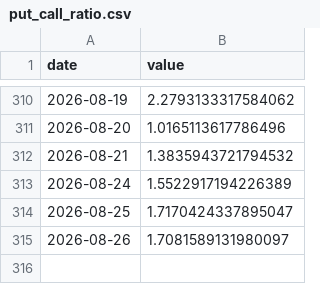
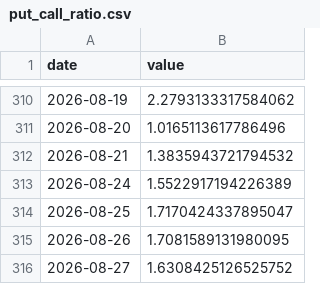
Before and after one commit to kentayoshida/Japanese-Fear-and-Greed-Index, a CSV file: web/public/data/series/put_call_ratio.csv, drawn as a sheet; only a part is shown, gaps mark what is left out.

```diff
--- a/web/public/data/series/put_call_ratio.csv
+++ b/web/public/data/series/put_call_ratio.csv
@@ -314,2 +314,3 @@ date,value
 2026-08-25,1.7170424337895047
-2026-08-26,1.7081589131980097
+2026-08-26,1.7081589131980095
+2026-08-27,1.6308425126525752
```
Also changed, not shown: web/public/data/series/advance_decline.csv, web/public/data/series/margin_pl_ratio.csv, 8 other files.
